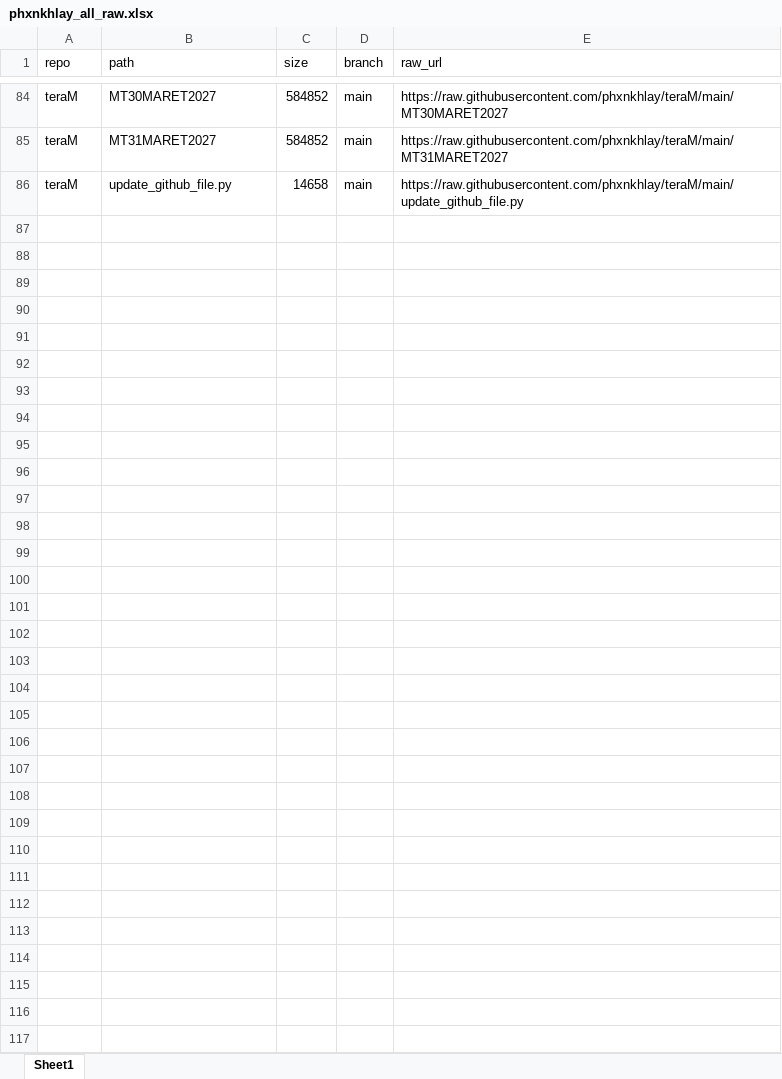
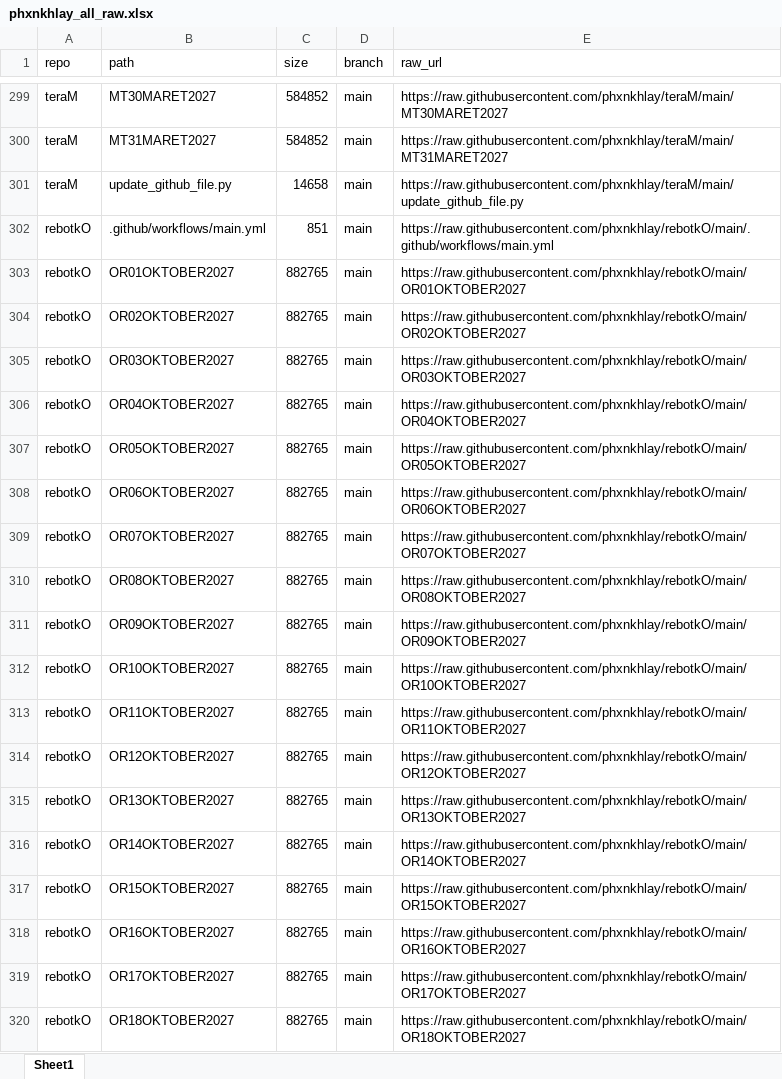
Before and after one commit to phxnkhlay/URL-GENERATOR, an Excel workbook: data/phxnkhlay_all_raw.xlsx, sheet Sheet1, drawn as a sheet; only a part is shown, gaps mark what is left out; values as stored, in another font and other column widths than the file's, no borders; the diff covers the shown part only; the diff names each change by its address in the sheet, - before the commit and + after, or states it on an @@ line.

```diff
--- a/data/phxnkhlay_all_raw.xlsx (sheet Sheet1)
+++ b/data/phxnkhlay_all_raw.xlsx (sheet Sheet1)
+row 302: rebotkO | .github/workflows/main.yml | 851 | main | https://raw.githubusercontent.com/phxnkhlay/rebotkO/main/.github/workflows/main.yml
+row 303: rebotkO | OR01OKTOBER2027 | 882765 | main | https://raw.githubusercontent.com/phxnkhlay/rebotkO/main/OR01OKTOBER2027
+row 304: rebotkO | OR02OKTOBER2027 | 882765 | main | https://raw.githubusercontent.com/phxnkhlay/rebotkO/main/OR02OKTOBER2027
+row 305: rebotkO | OR03OKTOBER2027 | 882765 | main | https://raw.githubusercontent.com/phxnkhlay/rebotkO/main/OR03OKTOBER2027
+row 306: rebotkO | OR04OKTOBER2027 | 882765 | main | https://raw.githubusercontent.com/phxnkhlay/rebotkO/main/OR04OKTOBER2027
+row 307: rebotkO | OR05OKTOBER2027 | 882765 | main | https://raw.githubusercontent.com/phxnkhlay/rebotkO/main/OR05OKTOBER2027
+row 308: rebotkO | OR06OKTOBER2027 | 882765 | main | https://raw.githubusercontent.com/phxnkhlay/rebotkO/main/OR06OKTOBER2027
+row 309: rebotkO | OR07OKTOBER2027 | 882765 | main | https://raw.githubusercontent.com/phxnkhlay/rebotkO/main/OR07OKTOBER2027
+row 310: rebotkO | OR08OKTOBER2027 | 882765 | main | https://raw.githubusercontent.com/phxnkhlay/rebotkO/main/OR08OKTOBER2027
+row 311: rebotkO | OR09OKTOBER2027 | 882765 | main | https://raw.githubusercontent.com/phxnkhlay/rebotkO/main/OR09OKTOBER2027
+row 312: rebotkO | OR10OKTOBER2027 | 882765 | main | https://raw.githubusercontent.com/phxnkhlay/rebotkO/main/OR10OKTOBER2027
+row 313: rebotkO | OR11OKTOBER2027 | 882765 | main | https://raw.githubusercontent.com/phxnkhlay/rebotkO/main/OR11OKTOBER2027
+row 314: rebotkO | OR12OKTOBER2027 | 882765 | main | https://raw.githubusercontent.com/phxnkhlay/rebotkO/main/OR12OKTOBER2027
+row 315: rebotkO | OR13OKTOBER2027 | 882765 | main | https://raw.githubusercontent.com/phxnkhlay/rebotkO/main/OR13OKTOBER2027
+row 316: rebotkO | OR14OKTOBER2027 | 882765 | main | https://raw.githubusercontent.com/phxnkhlay/rebotkO/main/OR14OKTOBER2027
+row 317: rebotkO | OR15OKTOBER2027 | 882765 | main | https://raw.githubusercontent.com/phxnkhlay/rebotkO/main/OR15OKTOBER2027
+row 318: rebotkO | OR16OKTOBER2027 | 882765 | main | https://raw.githubusercontent.com/phxnkhlay/rebotkO/main/OR16OKTOBER2027
+row 319: rebotkO | OR17OKTOBER2027 | 882765 | main | https://raw.githubusercontent.com/phxnkhlay/rebotkO/main/OR17OKTOBER2027
+row 320: rebotkO | OR18OKTOBER2027 | 882765 | main | https://raw.githubusercontent.com/phxnkhlay/rebotkO/main/OR18OKTOBER2027
```
Also changed, not shown: 334 added rows, 8 removed rows and 8 edited cells elsewhere in this sheet, 1 other file.
